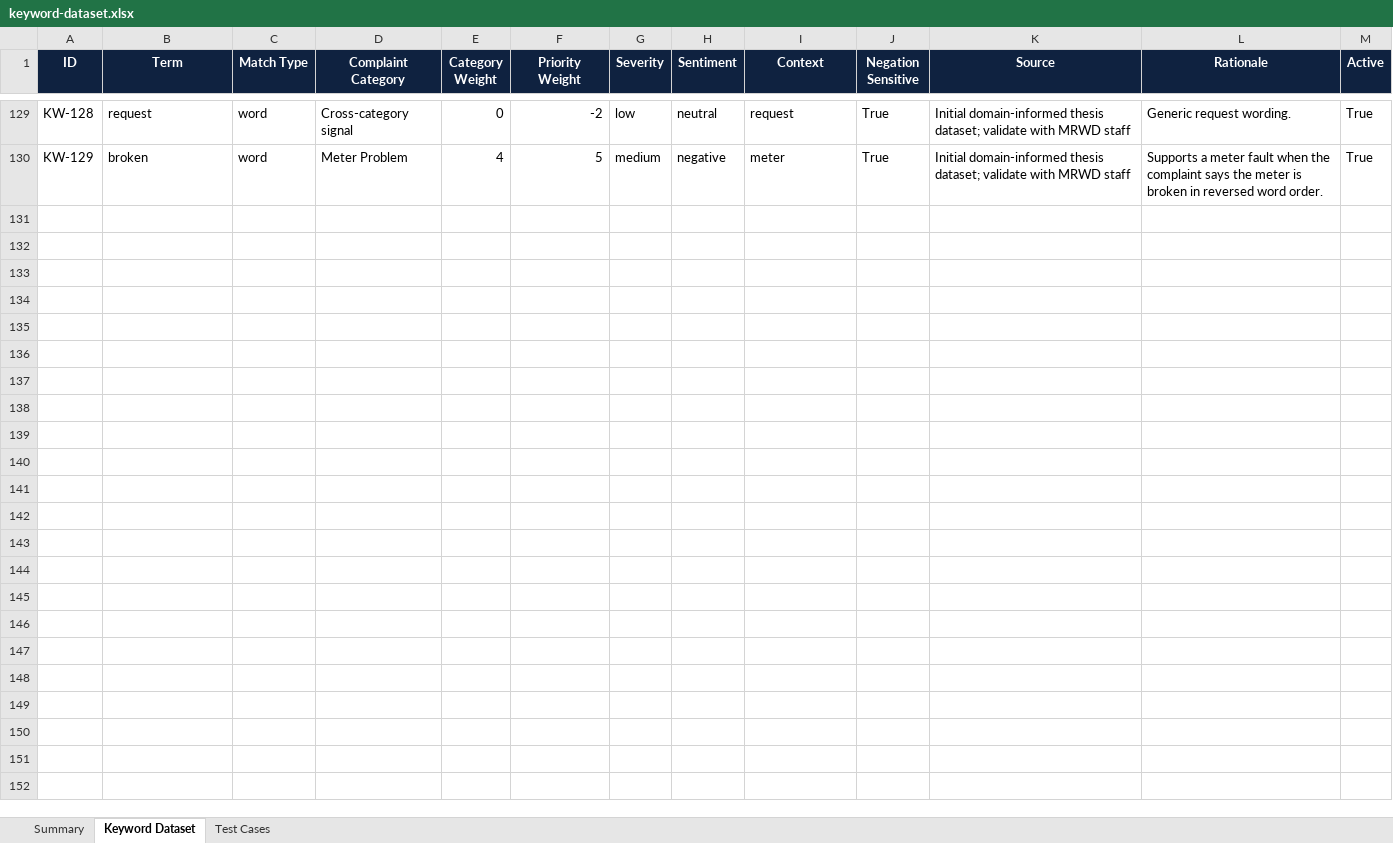
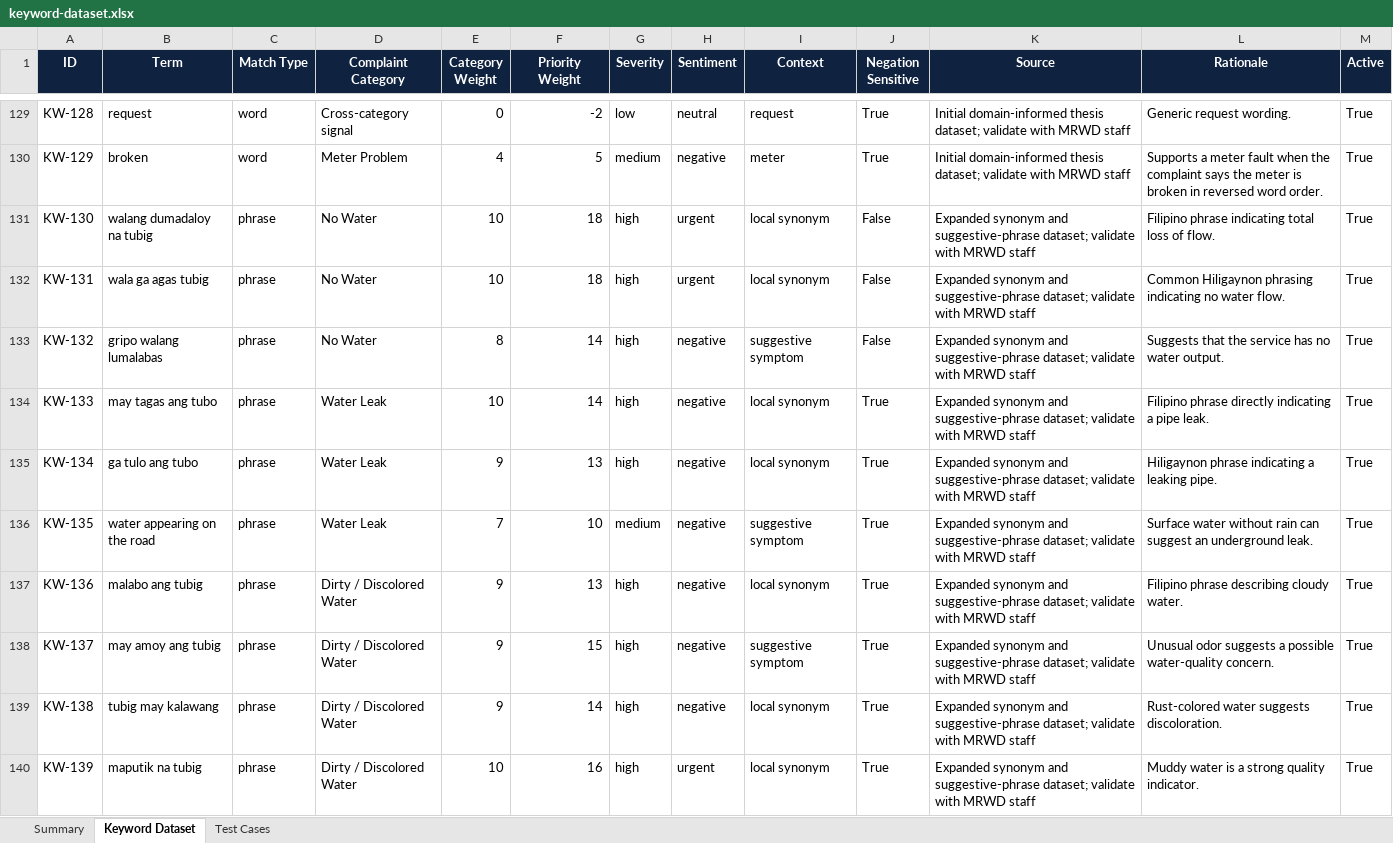
Before and after one commit to Vaskel01/mrwd-system-new, an Excel workbook: docs/keyword-dataset.xlsx, sheet Keyword Dataset, drawn as a sheet; only a part is shown, gaps mark what is left out; values as stored, in another font and other column widths than the file's, no borders; conditional formats and table styles not drawn; the diff covers the shown part only; the diff names each change by its address in the sheet, - before the commit and + after, or states it on an @@ line.

```diff
--- a/docs/keyword-dataset.xlsx (sheet Keyword Dataset)
+++ b/docs/keyword-dataset.xlsx (sheet Keyword Dataset)
+row 131: KW-130 | walang dumadaloy na tubig | phrase | No Water | 10 | 18 | high | urgent | local synonym | False | Expanded synonym and suggestive-phrase dataset; validate with MRWD staff | Filipino phrase indicating total loss of flow. | True
+row 132: KW-131 | wala ga agas tubig | phrase | No Water | 10 | 18 | high | urgent | local synonym | False | Expanded synonym and suggestive-phrase dataset; validate with MRWD staff | Common Hiligaynon phrasing indicating no water flow. | True
+row 133: KW-132 | gripo walang lumalabas | phrase | No Water | 8 | 14 | high | negative | suggestive symptom | False | Expanded synonym and suggestive-phrase dataset; validate with MRWD staff | Suggests that the service has no water output. | True
+row 134: KW-133 | may tagas ang tubo | phrase | Water Leak | 10 | 14 | high | negative | local synonym | True | Expanded synonym and suggestive-phrase dataset; validate with MRWD staff | Filipino phrase directly indicating a pipe leak. | True
+row 135: KW-134 | ga tulo ang tubo | phrase | Water Leak | 9 | 13 | high | negative | local synonym | True | Expanded synonym and suggestive-phrase dataset; validate with MRWD staff | Hiligaynon phrase indicating a leaking pipe. | True
+row 136: KW-135 | water appearing on the road | phrase | Water Leak | 7 | 10 | medium | negative | suggestive symptom | True | Expanded synonym and suggestive-phrase dataset; validate with MRWD staff | Surface water without rain can suggest an underground leak. | True
+row 137: KW-136 | malabo ang tubig | phrase | Dirty / Discolored Water | 9 | 13 | high | negative | local synonym | True | Expanded synonym and suggestive-phrase dataset; validate with MRWD staff | Filipino phrase describing cloudy water. | True
+row 138: KW-137 | may amoy ang tubig | phrase | Dirty / Discolored Water | 9 | 15 | high | negative | suggestive symptom | True | Expanded synonym and suggestive-phrase dataset; validate with MRWD staff | Unusual odor suggests a possible water-quality concern. | True
+row 139: KW-138 | tubig may kalawang | phrase | Dirty / Discolored Water | 9 | 14 | high | negative | local synonym | True | Expanded synonym and suggestive-phrase dataset; validate with MRWD staff | Rust-colored water suggests discoloration. | True
+row 140: KW-139 | maputik na tubig | phrase | Dirty / Discolored Water | 10 | 16 | high | urgent | local synonym | True | Expanded synonym and suggestive-phrase dataset; validate with MRWD staff | Muddy water is a strong quality indicator. | True
```
Also changed, not shown: 139 added rows and 12 edited cells elsewhere in this sheet, sheet Test Cases, sheet Summary, 40 other files.
